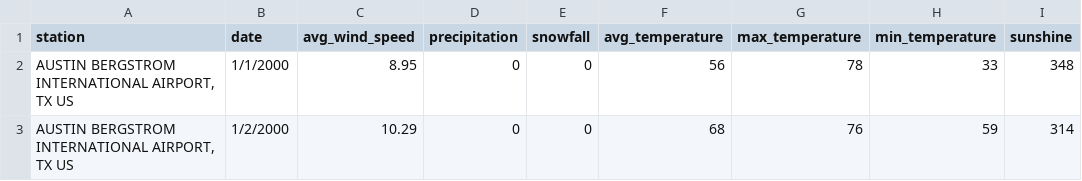
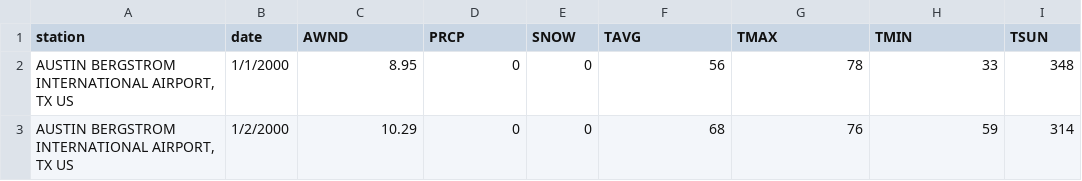
Before and after one commit to laylaguyot/datasets, a CSV file: atx_weather.csv, drawn as a sheet; only a part is shown.

Commit message:
Update atx_weather.csv

```diff
--- a/atx_weather.csv
+++ b/atx_weather.csv
@@ -1,2 +1,2 @@
-station,date,avg_wind_speed,precipitation,snowfall,avg_temperature,max_temperature,min_temperature,sunshine
+station,date,AWND,PRCP,SNOW,TAVG,TMAX,TMIN,TSUN
 "AUSTIN BERGSTROM INTERNATIONAL AIRPORT, TX US",1/1/2000,8.95,0,0,56,78,33,348
```
